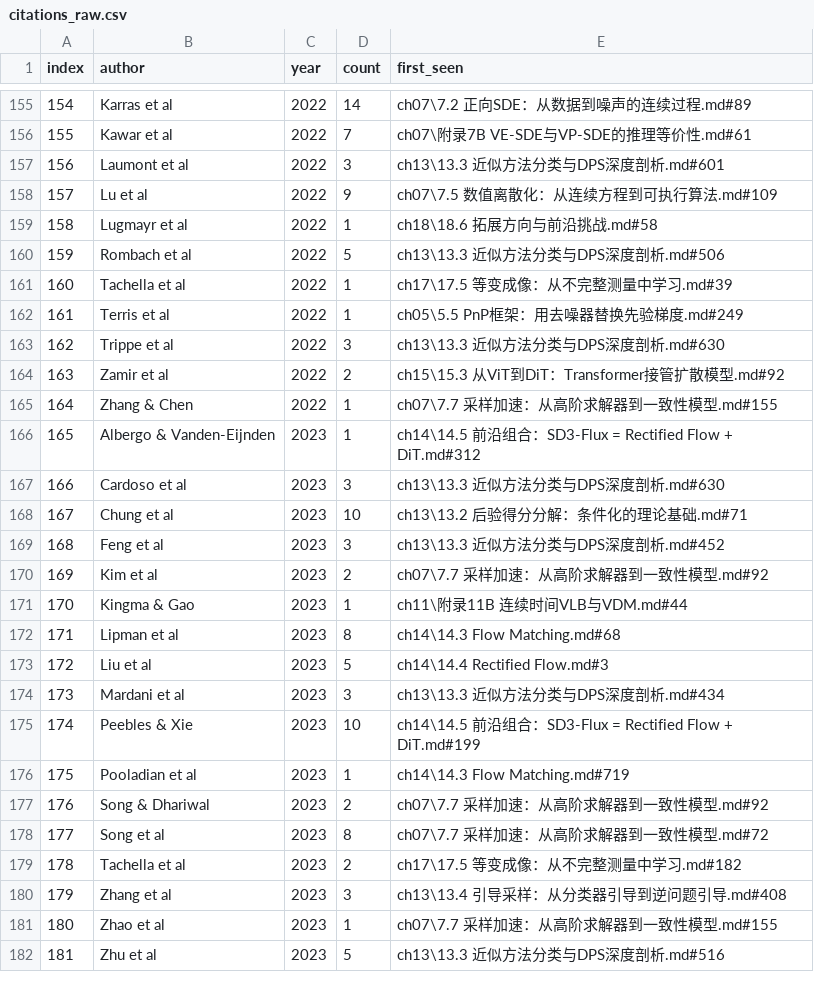
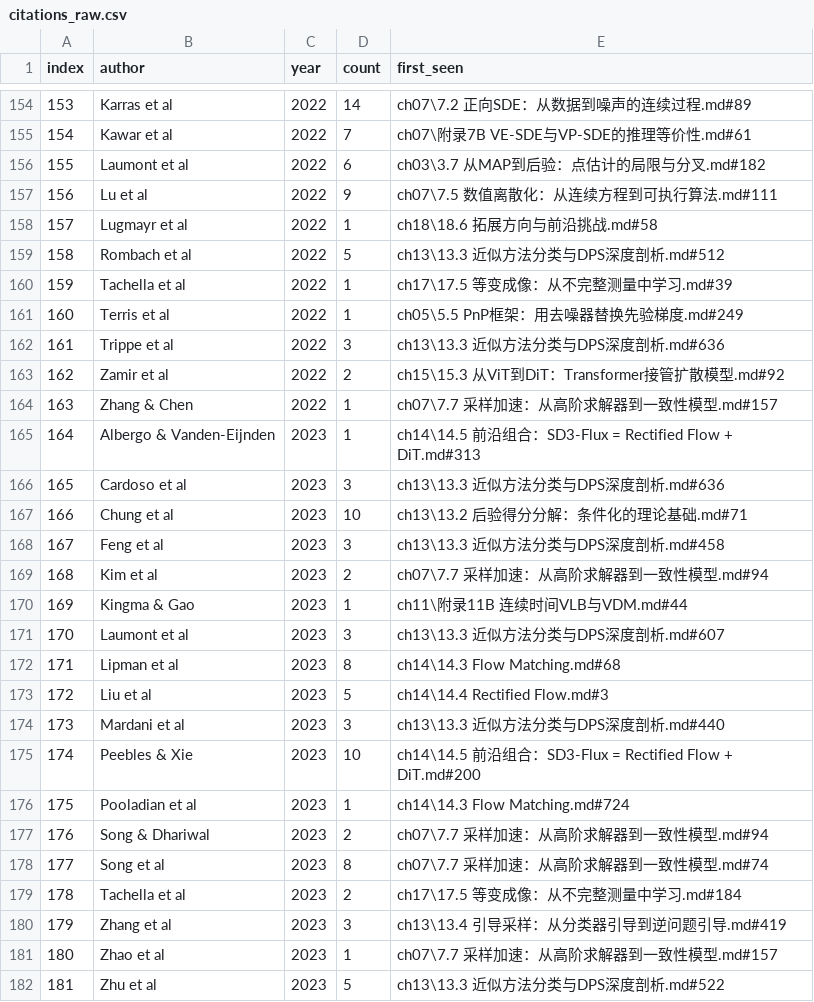
Before and after one commit to liujia1/deepinv2, a CSV file: book/meta/citations_raw.csv, drawn as a sheet; only a part is shown, gaps mark what is left out; addresses are those after the commit; the diff covers the shown part only; the diff names each change by its address in the sheet, - before the commit and + after, or states it on an @@ line.

```diff
--- a/book/meta/citations_raw.csv
+++ b/book/meta/citations_raw.csv
@@ column A (index) renumbered from row 141 down @@
-D156 (count): 3
+D156 (count): 6
-E156 (first_seen): ch13\13.3 近似方法分类与DPS深度剖析.md#601
+E156 (first_seen): ch03\3.7 从MAP到后验：点估计的局限与分叉.md#182
-E157 (first_seen): ch07\7.5 数值离散化：从连续方程到可执行算法.md#109
+E157 (first_seen): ch07\7.5 数值离散化：从连续方程到可执行算法.md#111
-E159 (first_seen): ch13\13.3 近似方法分类与DPS深度剖析.md#506
+E159 (first_seen): ch13\13.3 近似方法分类与DPS深度剖析.md#512
-E162 (first_seen): ch13\13.3 近似方法分类与DPS深度剖析.md#630
+E162 (first_seen): ch13\13.3 近似方法分类与DPS深度剖析.md#636
-E164 (first_seen): ch07\7.7 采样加速：从高阶求解器到一致性模型.md#155
+E164 (first_seen): ch07\7.7 采样加速：从高阶求解器到一致性模型.md#157
-E165 (first_seen): …Flow + DiT.md#312
+E165 (first_seen): …Flow + DiT.md#313
-E166 (first_seen): ch13\13.3 近似方法分类与DPS深度剖析.md#630
+E166 (first_seen): ch13\13.3 近似方法分类与DPS深度剖析.md#636
-E168 (first_seen): ch13\13.3 近似方法分类与DPS深度剖析.md#452
+E168 (first_seen): ch13\13.3 近似方法分类与DPS深度剖析.md#458
-E169 (first_seen): ch07\7.7 采样加速：从高阶求解器到一致性模型.md#92
+E169 (first_seen): ch07\7.7 采样加速：从高阶求解器到一致性模型.md#94
+row 171: 170 | Laumont et al | 2023 | 3 | ch13\13.3 近似方法分类与DPS深度剖析.md#607
-E174 (first_seen): ch13\13.3 近似方法分类与DPS深度剖析.md#434
+E174 (first_seen): ch13\13.3 近似方法分类与DPS深度剖析.md#440
-E175 (first_seen): …Flow + DiT.md#199
+E175 (first_seen): …Flow + DiT.md#200
-E176 (first_seen): ch14\14.3 Flow Matching.md#719
+E176 (first_seen): ch14\14.3 Flow Matching.md#724
-E177 (first_seen): ch07\7.7 采样加速：从高阶求解器到一致性模型.md#92
+E177 (first_seen): ch07\7.7 采样加速：从高阶求解器到一致性模型.md#94
-E178 (first_seen): ch07\7.7 采样加速：从高阶求解器到一致性模型.md#72
+E178 (first_seen): ch07\7.7 采样加速：从高阶求解器到一致性模型.md#74
-E179 (first_seen): ch17\17.5 等变成像：从不完整测量中学习.md#182
+E179 (first_seen): ch17\17.5 等变成像：从不完整测量中学习.md#184
-E180 (first_seen): ch13\13.4 引导采样：从分类器引导到逆问题引导.md#408
+E180 (first_seen): ch13\13.4 引导采样：从分类器引导到逆问题引导.md#419
-E181 (first_seen): ch07\7.7 采样加速：从高阶求解器到一致性模型.md#155
+E181 (first_seen): ch07\7.7 采样加速：从高阶求解器到一致性模型.md#157
-E182 (first_seen): ch13\13.3 近似方法分类与DPS深度剖析.md#516
+E182 (first_seen): ch13\13.3 近似方法分类与DPS深度剖析.md#522
```
Also changed, not shown: 1 added row, 1 removed row and 65 edited cells elsewhere in this file, 21 other files.
